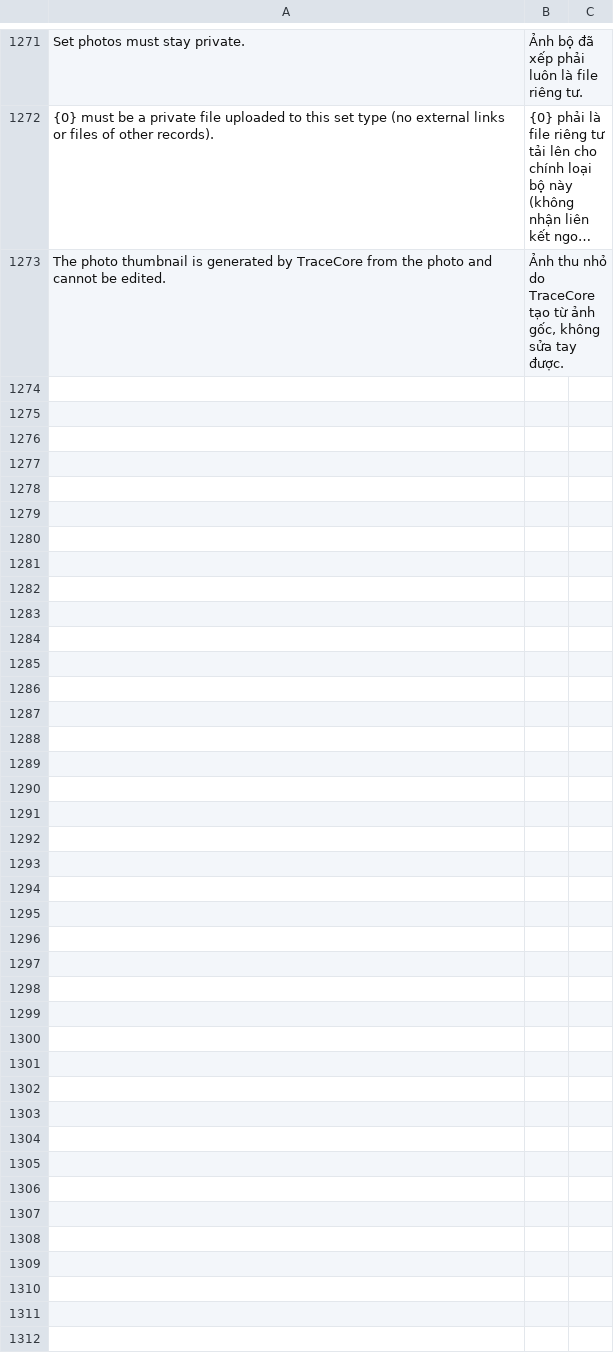
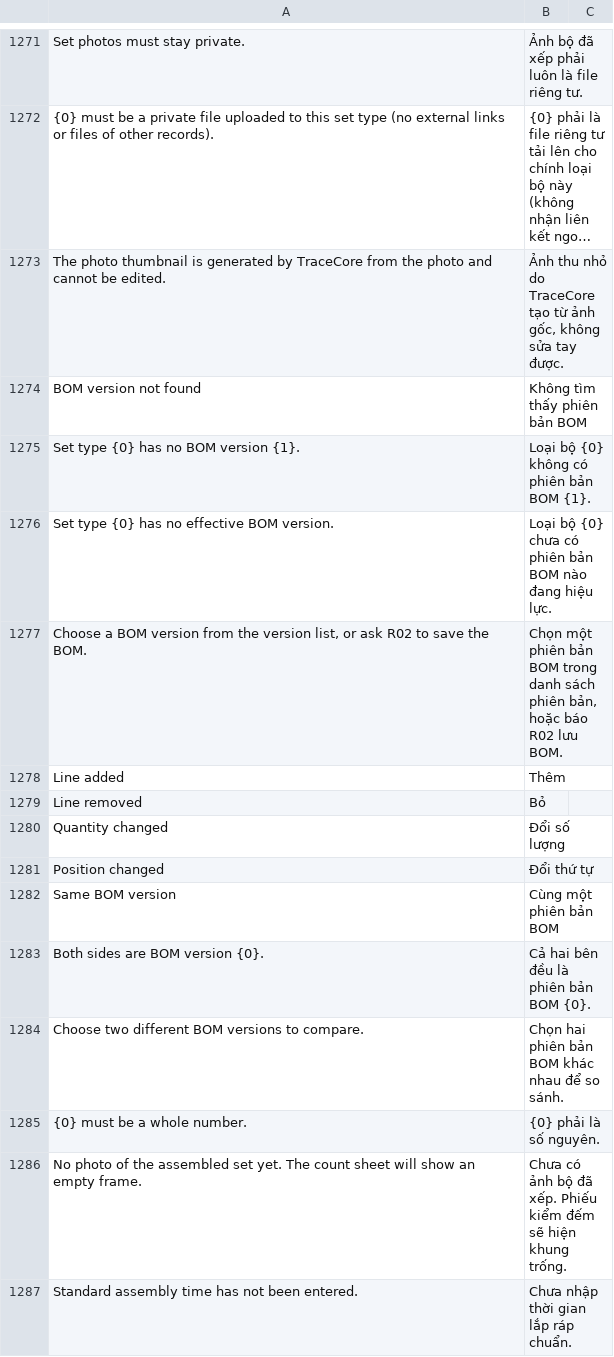
Before and after one commit to mvl26/tracecore, a CSV file: tracecore/translations/vi.csv, drawn as a sheet; only a part is shown, gaps mark what is left out; long unchanged cells end in …; the diff names each change by its address in the sheet, - before the commit and + after, or states it on an @@ line.

```diff
--- a/tracecore/translations/vi.csv
+++ b/tracecore/translations/vi.csv
+row 1274: BOM version not found | Không tìm thấy phiên bản BOM
+row 1275: Set type {0} has no BOM version {1}. | Loại bộ {0} không có phiên bản BOM {1}.
+row 1276: Set type {0} has no effective BOM version. | Loại bộ {0} chưa có phiên bản BOM nào đang hiệu lực.
+row 1277: Choose a BOM version from the version list, or ask R02 to save the BOM. | Chọn một phiên bản BOM trong danh sách phiên bản, hoặc báo R02 lưu BOM.
+row 1278: Line added | Thêm
+row 1279: Line removed | Bỏ
+row 1280: Quantity changed | Đổi số lượng
+row 1281: Position changed | Đổi thứ tự
+row 1282: Same BOM version | Cùng một phiên bản BOM
+row 1283: Both sides are BOM version {0}. | Cả hai bên đều là phiên bản BOM {0}.
+row 1284: Choose two different BOM versions to compare. | Chọn hai phiên bản BOM khác nhau để so sánh.
+row 1285: {0} must be a whole number. | {0} phải là số nguyên.
+row 1286: No photo of the assembled set yet. The count sheet will show an empty frame. | Chưa có ảnh bộ đã xếp. Phiếu kiểm đếm sẽ hiện khung trống.
+row 1287: Standard assembly time has not been entered. | Chưa nhập thời gian lắp ráp chuẩn.
```
Also changed, not shown: 7 other files.
